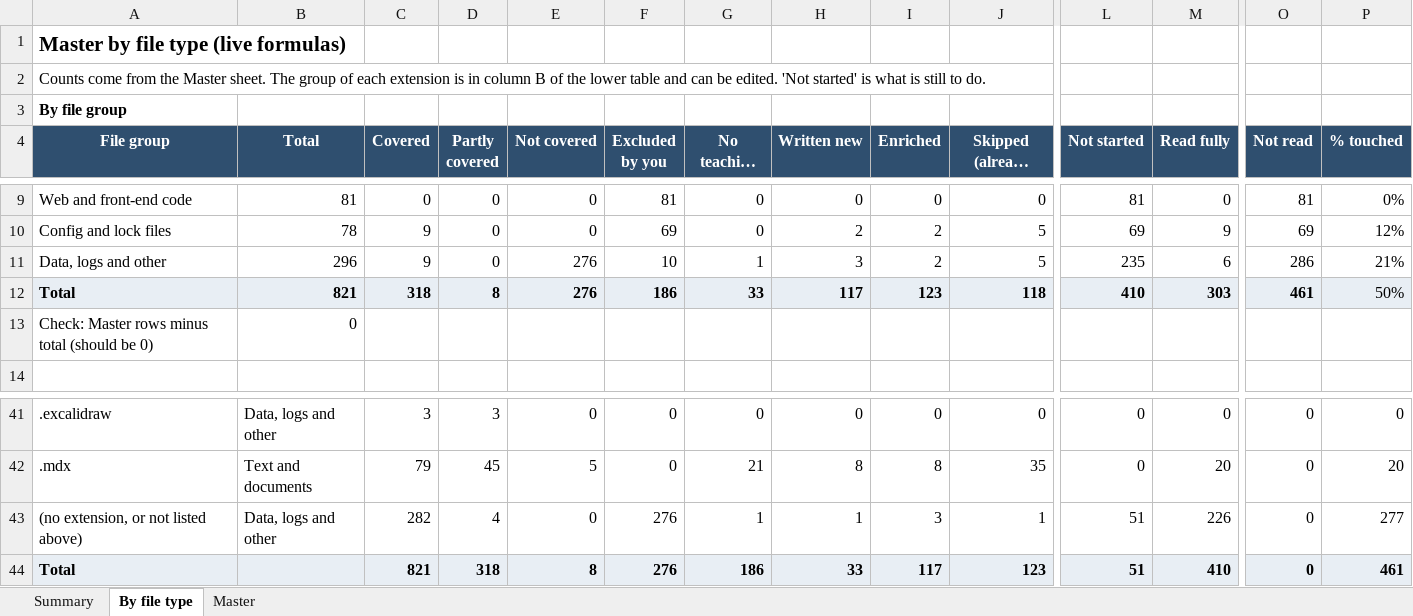
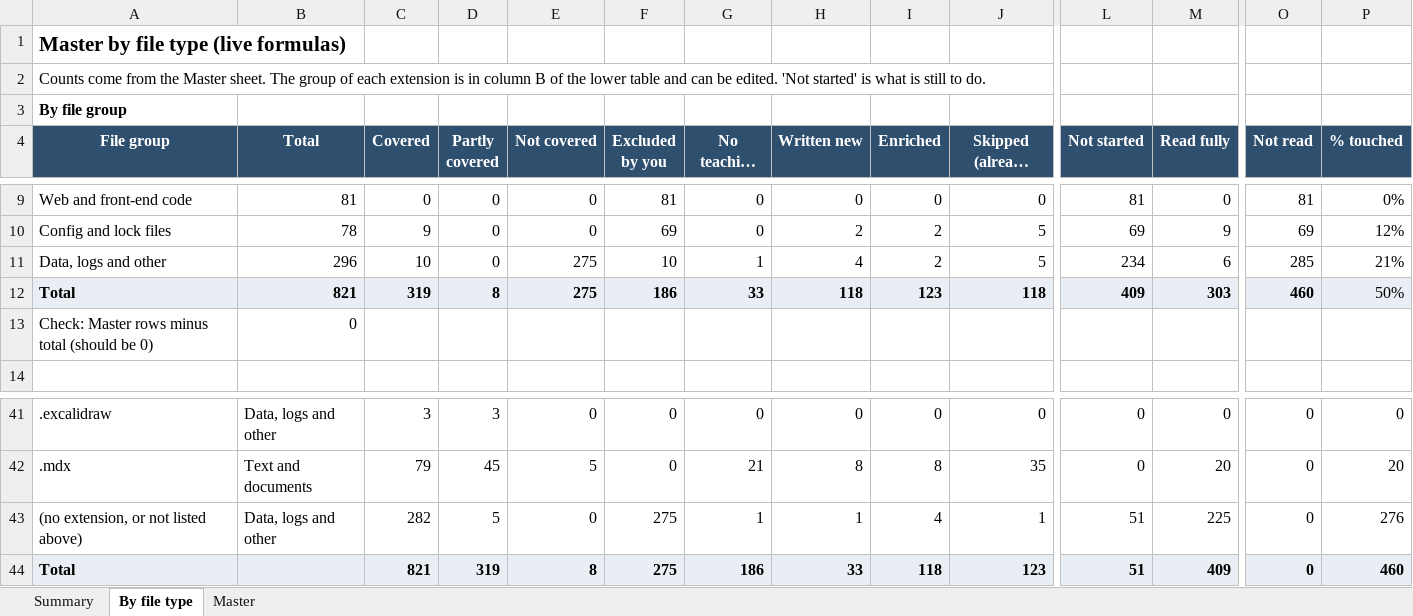
Before and after one commit to kiaanwankhede/MyNotes, an Excel workbook: master/master.xlsx, sheet By file type, drawn as a sheet; only a part is shown, gaps mark what is left out; long unchanged cells end in …; values as stored, in another font and other column widths than the file's, no borders; the diff names each change by its address in the sheet, - before the commit and + after, or states it on an @@ line.

```diff
--- a/master/master.xlsx (sheet By file type)
+++ b/master/master.xlsx (sheet By file type)
-C11 (Covered): 9
+C11 (Covered): 10
-E11:E12 (Not covered): 276
+E11:E12 (Not covered): 275
-H11 (Written new): 3
+H11 (Written new): 4
-L11 (Not started): 235
+L11 (Not started): 234
-O11 (Not read): 286
+O11 (Not read): 285
-C12 (Covered): 318
+C12 (Covered): 319
-H12 (Written new): 117
+H12 (Written new): 118
-L12 (Not started): 410
+L12 (Not started): 409
-O12 (Not read): 461
+O12 (Not read): 460
-D43 (Partly covered): 4
+D43 (Partly covered): 5
-F43:F44 (Excluded by you): 276
+F43:F44 (Excluded by you): 275
-I43 (Enriched): 3
+I43 (Enriched): 4
-M43 (Read fully): 226
+M43 (Read fully): 225
-P43 (% touched): 277
+P43 (% touched): 276
-D44 (Partly covered): 318
+D44 (Partly covered): 319
-I44 (Enriched): 117
+I44 (Enriched): 118
-M44 (Read fully): 410
+M44 (Read fully): 409
-P44 (% touched): 461
+P44 (% touched): 460
```
Also changed, not shown: sheet Master, sheet Summary, 3 other files.
